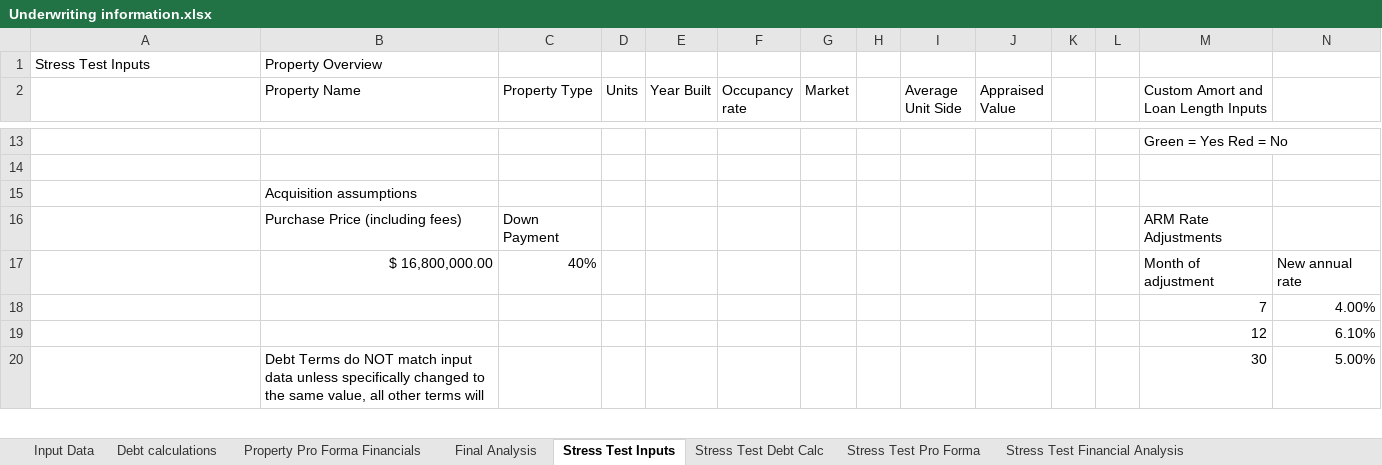
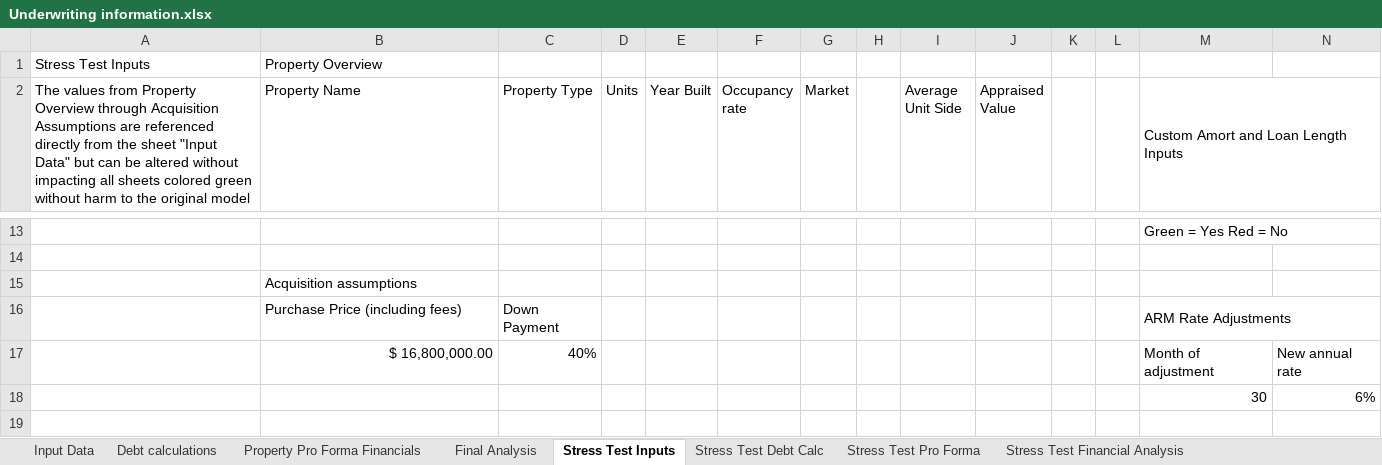
Before and after one commit to MichaelShelly/Finance-Code, an Excel workbook: Underwriting information.xlsx, sheet Stress Test Inputs, drawn as a sheet; only a part is shown, gaps mark what is left out; values as stored, in another font and other column widths than the file's, no cell formats; conditional formats not drawn; removed rows and columns are numbered as before the commit, all else as after; the diff covers the shown part only; the diff names each change by its address in the sheet, - before the commit and + after, or states it on an @@ line.

```diff
--- a/Underwriting information.xlsx (sheet Stress Test Inputs)
+++ b/Underwriting information.xlsx (sheet Stress Test Inputs)
-A2: (empty)
+A2: The values from Property Overview through Acquisition Assumptions are referenced directly from the sheet "Input Data" but can be altered without impacting all sheets colored green without harm to the original model
+A2:A7 merged
+M2:N2 merged
+M16:N16 merged
-row 18:  |  |  |  |  |  |  |  |  |  |  |  | 7 | 4.00%
-row 19:  |  |  |  |  |  |  |  |  |  |  |  | 12 | 6.10%
+row 18:  |  |  |  |  |  |  |  |  |  |  |  | 30 | 6%
-row 19:  | Debt Terms do NOT match input data unless specifically changed to the same value, all other terms will |  |  |  |  |  |  |  |  |  |  | 30 | 5.00%
+row 19: (empty)
```
Also changed, not shown: 1 added row, 5 edited cells and merged cells elsewhere in this sheet, sheet Stress Test Debt Calc, sheet Debt calculations, sheet Stress Test Financial Analysis, sheet Stress Test Pro Forma, sheet Property Pro Forma Financials, sheet Input Data, 1 more sheet, cell formats, formulas that keep their value, hidden cells.
